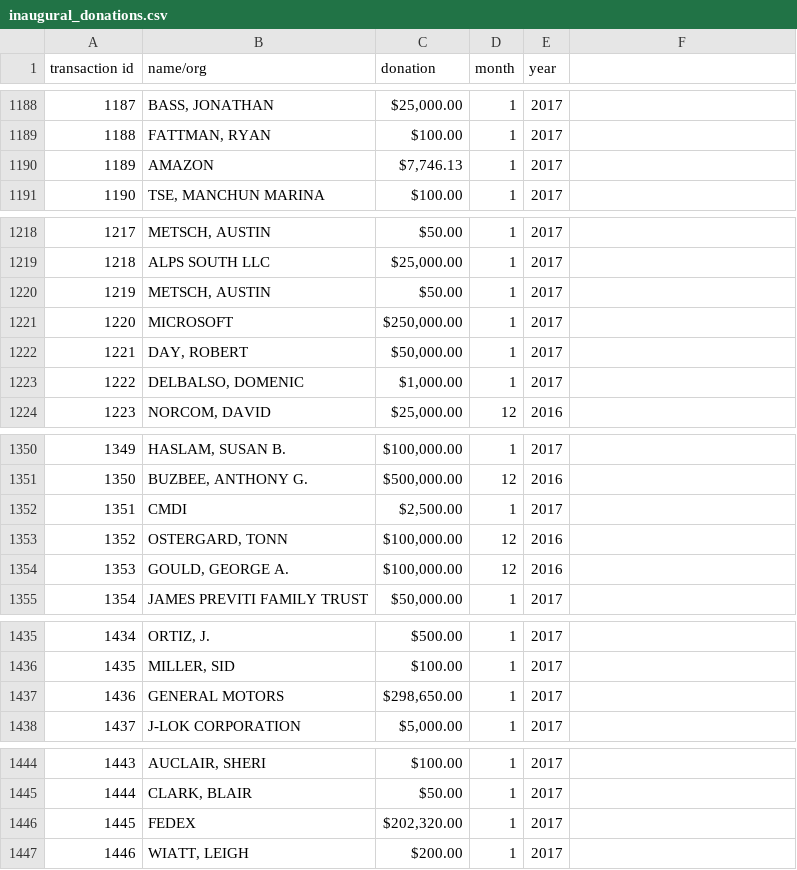
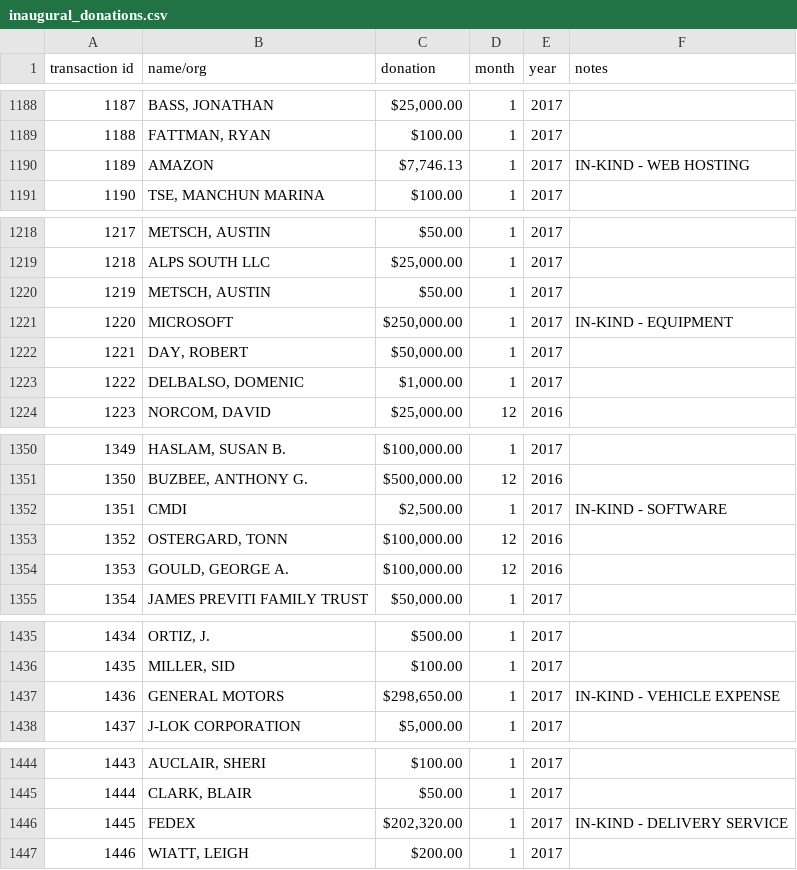
Before and after one commit to washingtonpost/data-inaugural-committee, a CSV file: inaugural_donations.csv, drawn as a sheet; only a part is shown, gaps mark what is left out; the diff covers the shown part only.

Commit message:
add notes field

```diff
--- a/inaugural_donations.csv
+++ b/inaugural_donations.csv
@@ -1 +1 @@
-transaction id,name/org,donation,month,year
+transaction id,name/org,donation,month,year,notes
@@ -1190 +1190 @@ transaction id,name/org,donation,month,year
-1189,AMAZON,"$7,746.13",1,2017
+1189,AMAZON,"$7,746.13",1,2017,IN-KIND - WEB HOSTING
@@ -1221 +1221 @@ transaction id,name/org,donation,month,year
-1220,MICROSOFT,"$250,000.00",1,2017
+1220,MICROSOFT,"$250,000.00",1,2017,IN-KIND - EQUIPMENT
@@ -1352 +1352 @@ transaction id,name/org,donation,month,year
-1351,CMDI,"$2,500.00",1,2017
+1351,CMDI,"$2,500.00",1,2017,IN-KIND - SOFTWARE
@@ -1437 +1437 @@ transaction id,name/org,donation,month,year
-1436,GENERAL MOTORS,"$298,650.00",1,2017
+1436,GENERAL MOTORS,"$298,650.00",1,2017,IN-KIND - VEHICLE EXPENSE
@@ -1446 +1446 @@ transaction id,name/org,donation,month,year
-1445,FEDEX,"$202,320.00",1,2017
+1445,FEDEX,"$202,320.00",1,2017,IN-KIND - DELIVERY SERVICE
```
Also changed, not shown: 11 edited cells elsewhere in this file.
